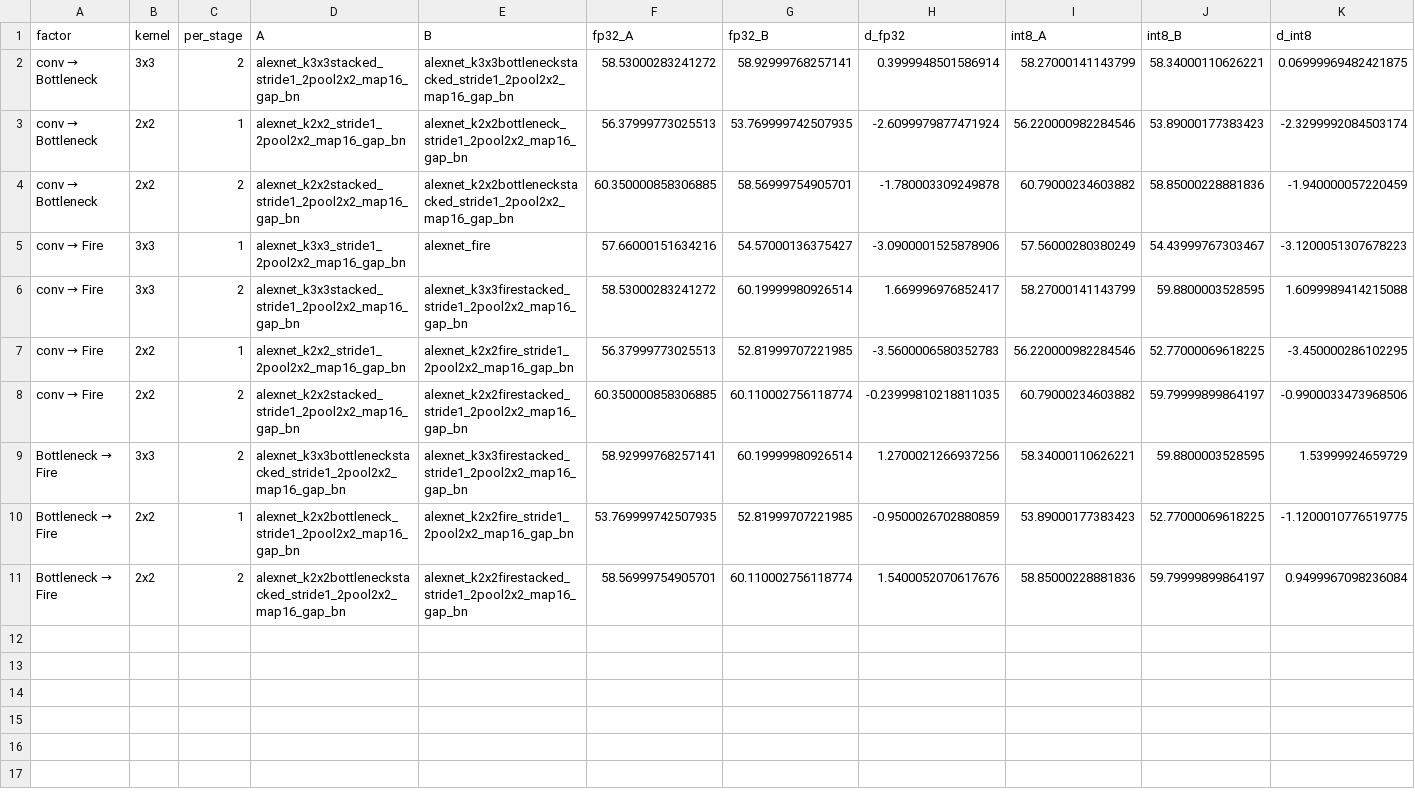
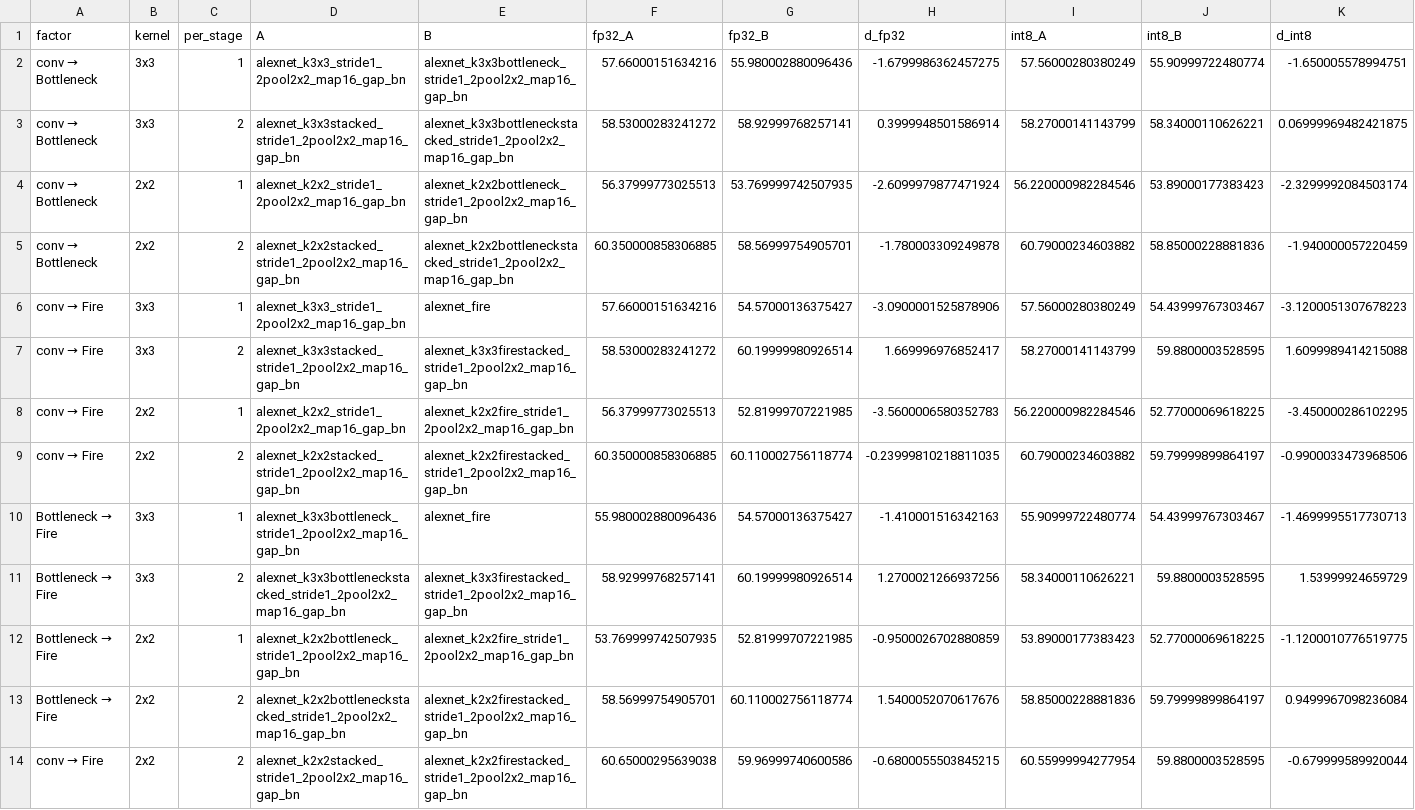
Before and after one commit to RafaelSdeS/dnn_study, a CSV file: results/phase_13_bottleneck_fire/contrasts_by_seed.csv, drawn as a sheet; only a part is shown; rows hold the shown columns only; the diff names each change by its address in the sheet, - before the commit and + after, or states it on an @@ line.

```diff
--- a/results/phase_13_bottleneck_fire/contrasts_by_seed.csv
+++ b/results/phase_13_bottleneck_fire/contrasts_by_seed.csv
+row 2: conv → Bottleneck | 3x3 | 1 | alexnet_k3x3_stride1_2pool2x2_map16_gap_bn | alexnet_k3x3bottleneck_stride1_2pool2x2_map16_gap_bn | 57.66000151634216 | 55.980002880096436 | -1.6799986362457275 | 57.56000280380249 | 55.90999722480774 | -1.650005578994751
+row 10: Bottleneck → Fire | 3x3 | 1 | alexnet_k3x3bottleneck_stride1_2pool2x2_map16_gap_bn | alexnet_fire | 55.980002880096436 | 54.57000136375427 | -1.410001516342163 | 55.90999722480774 | 54.43999767303467 | -1.4699995517730713
+row 14: conv → Fire | 2x2 | 2 | alexnet_k2x2stacked_stride1_2pool2x2_map16_gap_bn | alexnet_k2x2firestacked_stride1_2pool2x2_map16_gap_bn | 60.65000295639038 | 59.96999740600586 | -0.6800055503845215 | 60.55999994277954 | 59.8800003528595 | -0.679999589920044
```
Also changed, not shown: results/phase_13_bottleneck_fire/all_runs.csv, results/phase_13_bottleneck_fire/contrasts.csv, 32 other files.
